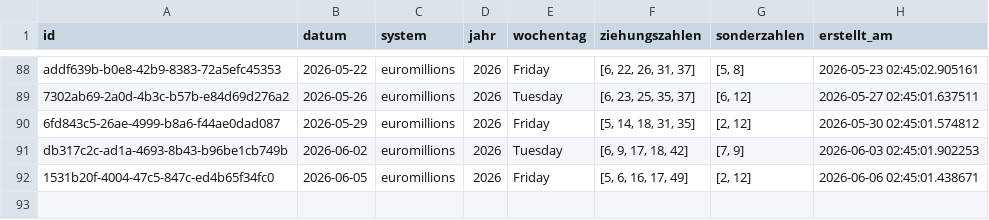
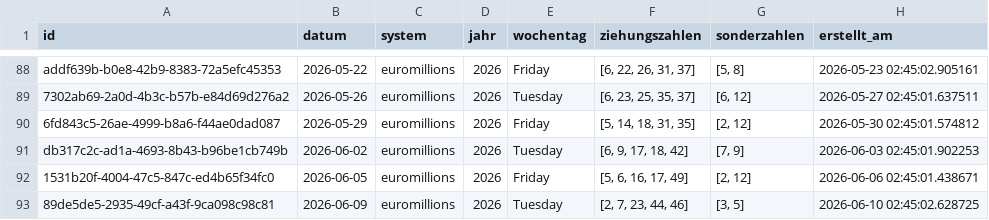
Before and after one commit to braamane/lotto, a CSV file: euromillions_diff.csv, drawn as a sheet; only a part is shown, gaps mark what is left out; the diff names each change by its address in the sheet, - before the commit and + after, or states it on an @@ line.

Commit message:
📤 Auto-Upload: neue Ziehungen für euromillions

```diff
--- a/euromillions_diff.csv
+++ b/euromillions_diff.csv
+row 93: 89de5de5-2935-49cf-a43f-9ca098c98c81 | 2026-06-09 | euromillions | 2026 | Tuesday | [2, 7, 23, 44, 46] | [3, 5] | 2026-06-10 02:45:02.628725
```
